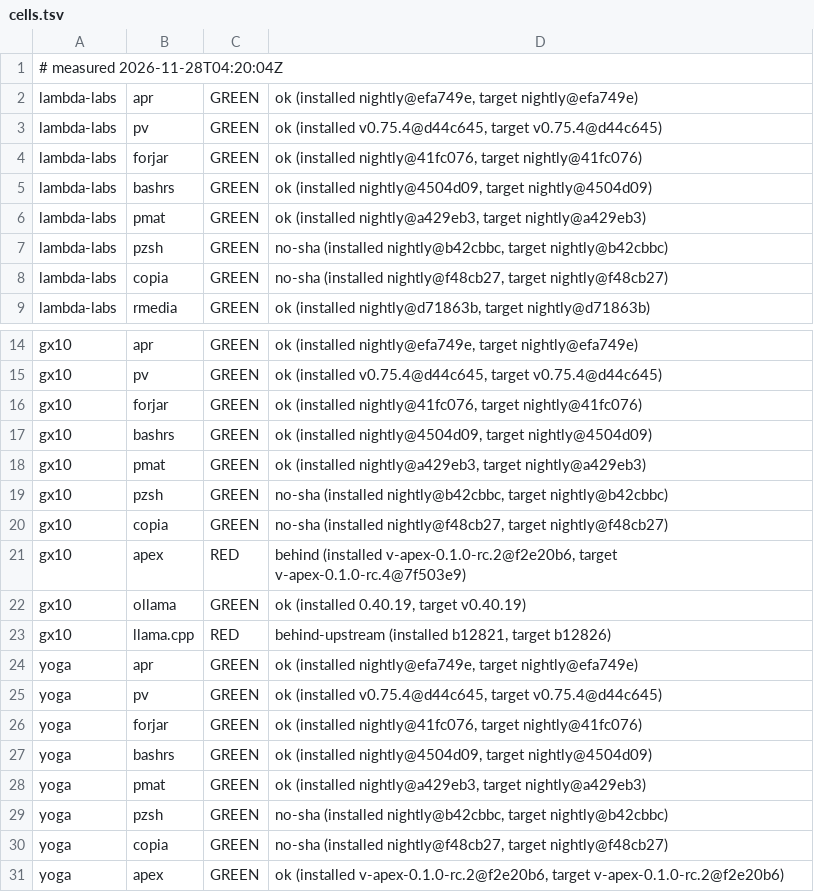
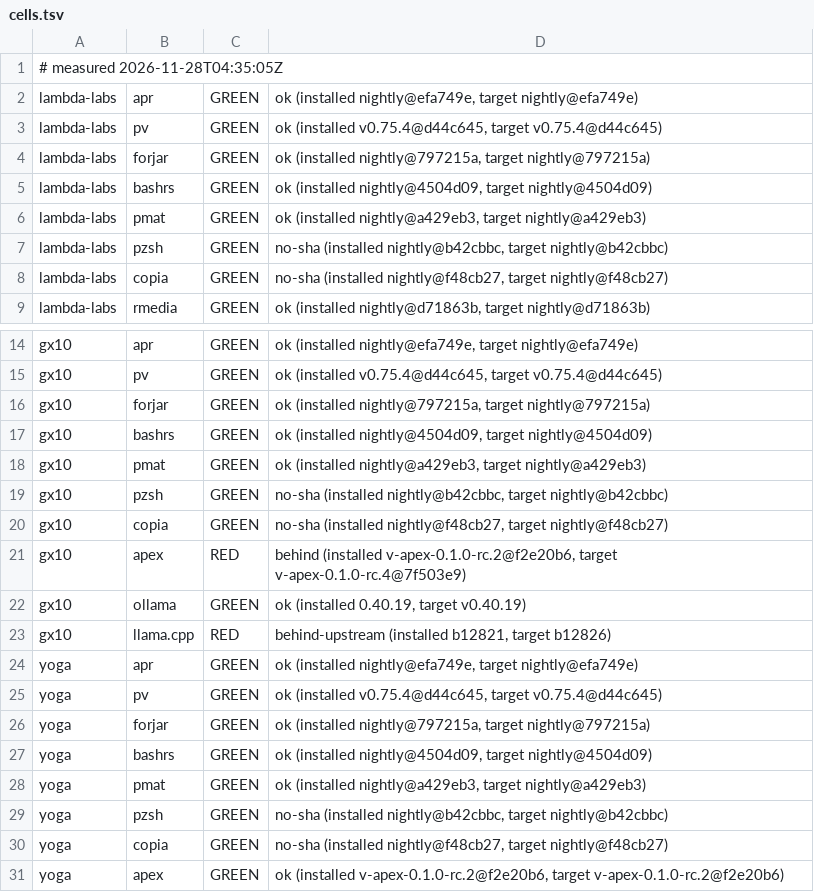
Before and after one commit to paiml/aprender, a TSV file: fleet/cells.tsv, drawn as a sheet; only a part is shown, gaps mark what is left out.

Commit message:
fleet cells 2026-11-28T04:35:05Z (fleet-drift)

```diff
--- a/fleet/cells.tsv
+++ b/fleet/cells.tsv
@@ -1,5 +1,5 @@
-# measured 2026-11-28T04:20:04Z
+# measured 2026-11-28T04:35:05Z
 lambda-labs	apr	GREEN	ok (installed nightly@efa749e, target nightly@efa749e)
 lambda-labs	pv	GREEN	ok (installed v0.75.4@d44c645, target v0.75.4@d44c645)
-lambda-labs	forjar	GREEN	ok (installed nightly@41fc076, target nightly@41fc076)
+lambda-labs	forjar	GREEN	ok (installed nightly@797215a, target nightly@797215a)
 lambda-labs	bashrs	GREEN	ok (installed nightly@4504d09, target nightly@4504d09)
@@ -15,3 +15,3 @@ gx10	apr	GREEN	ok (installed nightly@efa749e, target nightly@efa749e)
 gx10	pv	GREEN	ok (installed v0.75.4@d44c645, target v0.75.4@d44c645)
-gx10	forjar	GREEN	ok (installed nightly@41fc076, target nightly@41fc076)
+gx10	forjar	GREEN	ok (installed nightly@797215a, target nightly@797215a)
 gx10	bashrs	GREEN	ok (installed nightly@4504d09, target nightly@4504d09)
@@ -25,3 +25,3 @@ yoga	apr	GREEN	ok (installed nightly@efa749e, target nightly@efa749e)
 yoga	pv	GREEN	ok (installed v0.75.4@d44c645, target v0.75.4@d44c645)
-yoga	forjar	GREEN	ok (installed nightly@41fc076, target nightly@41fc076)
+yoga	forjar	GREEN	ok (installed nightly@797215a, target nightly@797215a)
 yoga	bashrs	GREEN	ok (installed nightly@4504d09, target nightly@4504d09)
```
